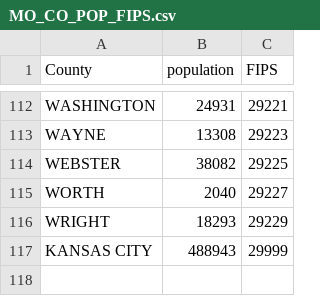
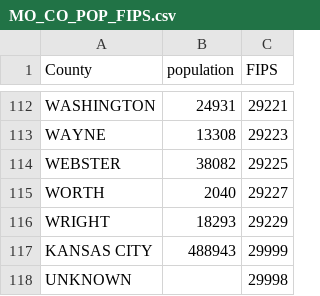
Before and after one commit to ipagreg/mo-covid-data, a CSV file: MO_CO_POP_FIPS.csv, drawn as a sheet; only a part is shown, gaps mark what is left out.

Commit message:
Added unknown FIP as 29998

```diff
--- a/MO_CO_POP_FIPS.csv
+++ b/MO_CO_POP_FIPS.csv
@@ -117 +117,2 @@ WRIGHT,18293,29229
 KANSAS CITY,488943,29999
+UNKNOWN,,29998
```
